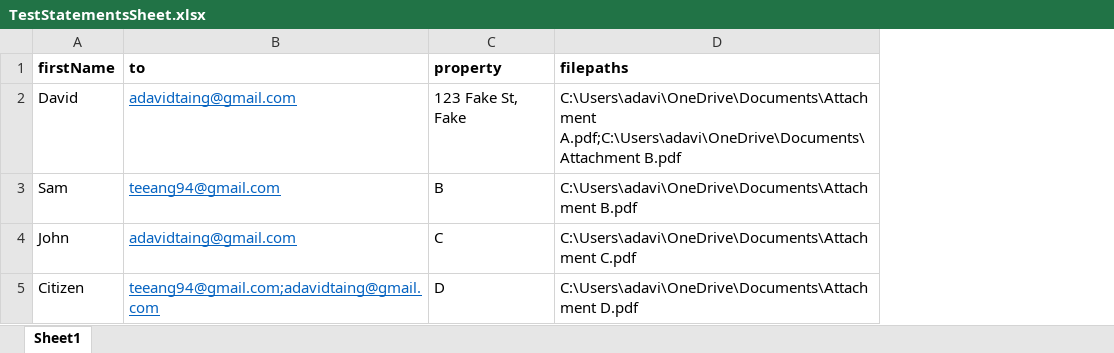
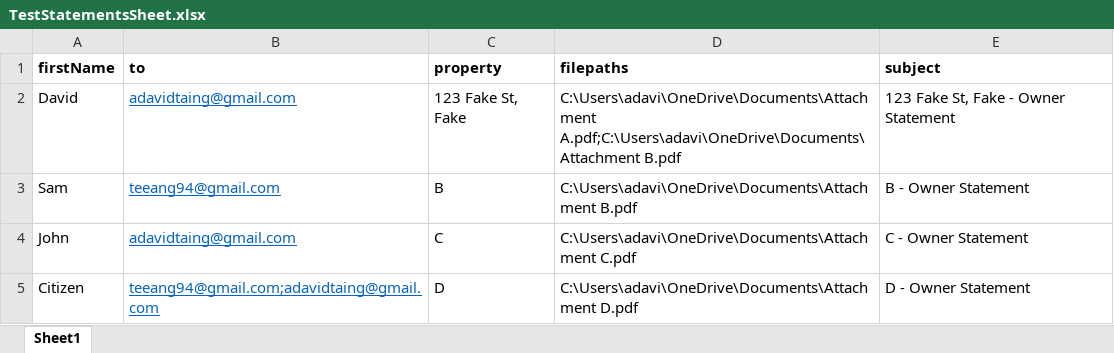
Before and after one commit to davidtaing/email-sender, an Excel workbook: TestStatementsSheet.xlsx, sheet Sheet1, drawn as a sheet; values as stored, in another font and other column widths than the file's, no borders; the diff names each change by its address in the sheet, - before the commit and + after, or states it on an @@ line.

Commit message:
Added subject field to the spreadsheet

```diff
--- a/TestStatementsSheet.xlsx (sheet Sheet1)
+++ b/TestStatementsSheet.xlsx (sheet Sheet1)
+column E (subject), rows 2-5: 123 Fake St, Fake - Owner Statement | B - Owner Statement | C - Owner Statement | D - Owner Statement
```
